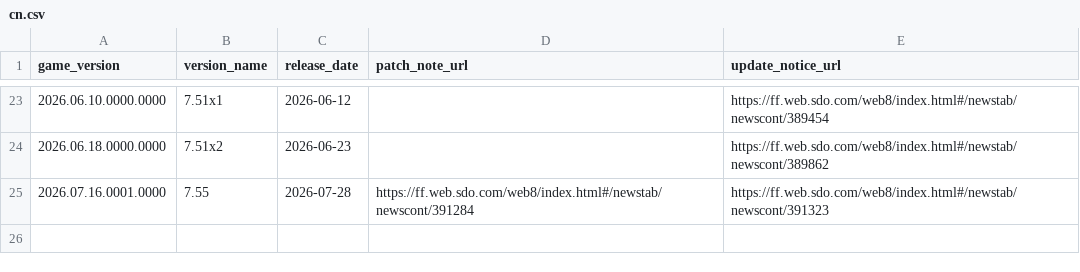
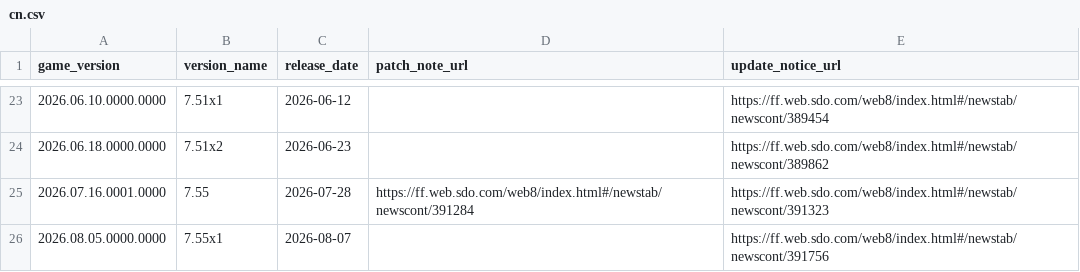
Before and after one commit to augenfrosch/ffxiv-versions, a CSV file: data/csv/cn.csv, drawn as a sheet; only a part is shown, gaps mark what is left out; the diff names each change by its address in the sheet, - before the commit and + after, or states it on an @@ line.

```diff
--- a/data/csv/cn.csv
+++ b/data/csv/cn.csv
+row 26: 2026.08.05.0000.0000 | 7.55x1 | 2026-08-07 |  | https://ff.web.sdo.com/web8/index.html#/newstab/newscont/391756
```
Also changed, not shown: data/csv/global.csv, data/csv/kr.csv, 3 other files.
